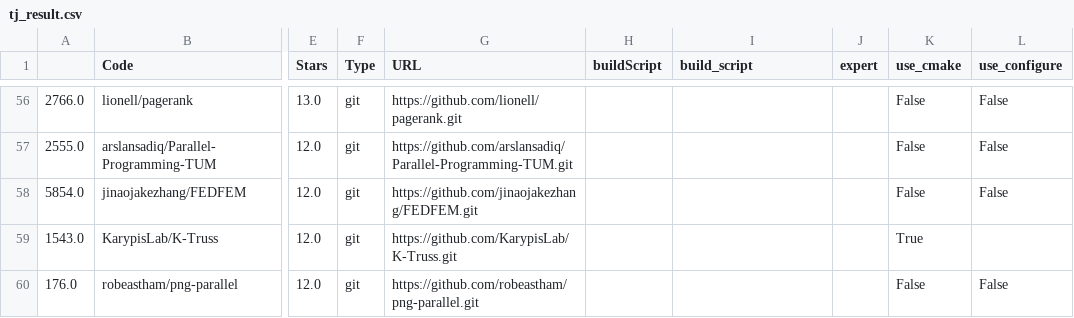
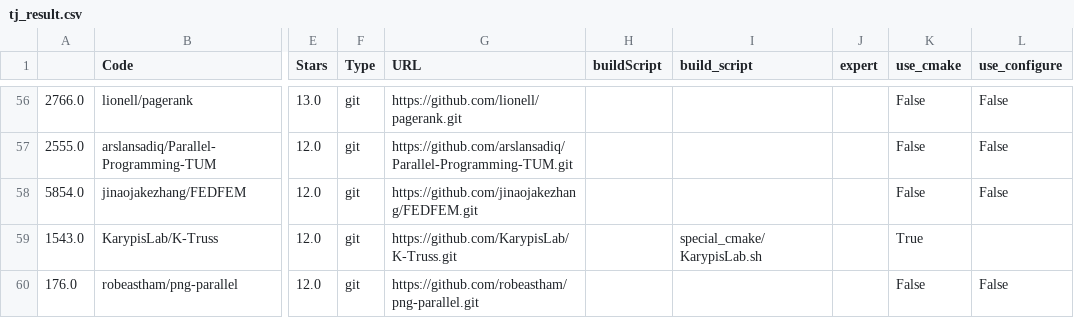
Before and after one commit to tudasc/openmp-analysis-data, a CSV file: tj_result.csv, drawn as a sheet; only a part is shown, gaps mark what is left out; the diff covers the shown part only; the diff names each change by its address in the sheet, - before the commit and + after, or states it on an @@ line.

Commit message:
add more build scripts

```diff
--- a/tj_result.csv
+++ b/tj_result.csv
-I59 (build_script): (empty)
+I59 (build_script): special_cmake/KarypisLab.sh
```
Also changed, not shown: 6 edited cells elsewhere in this file, 2 other files.
